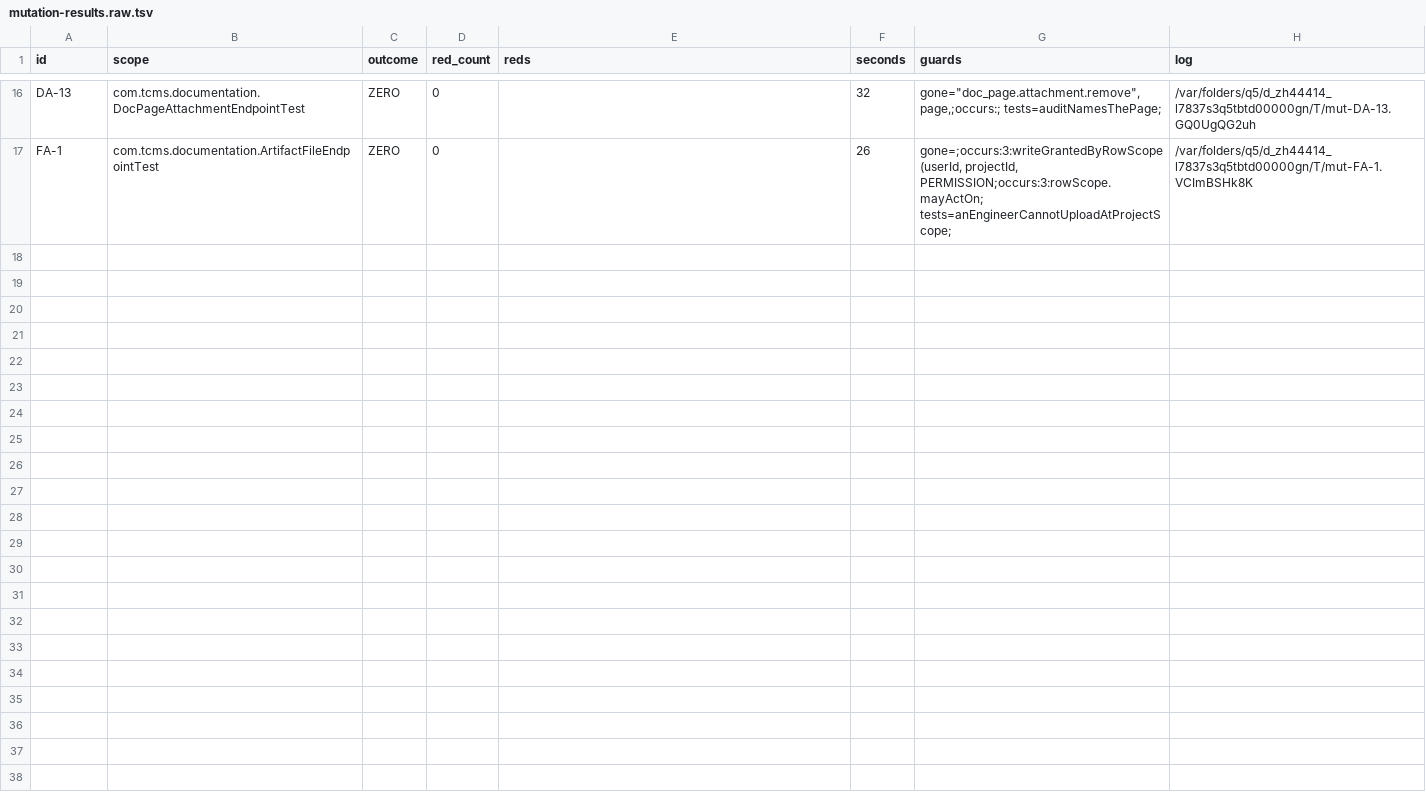
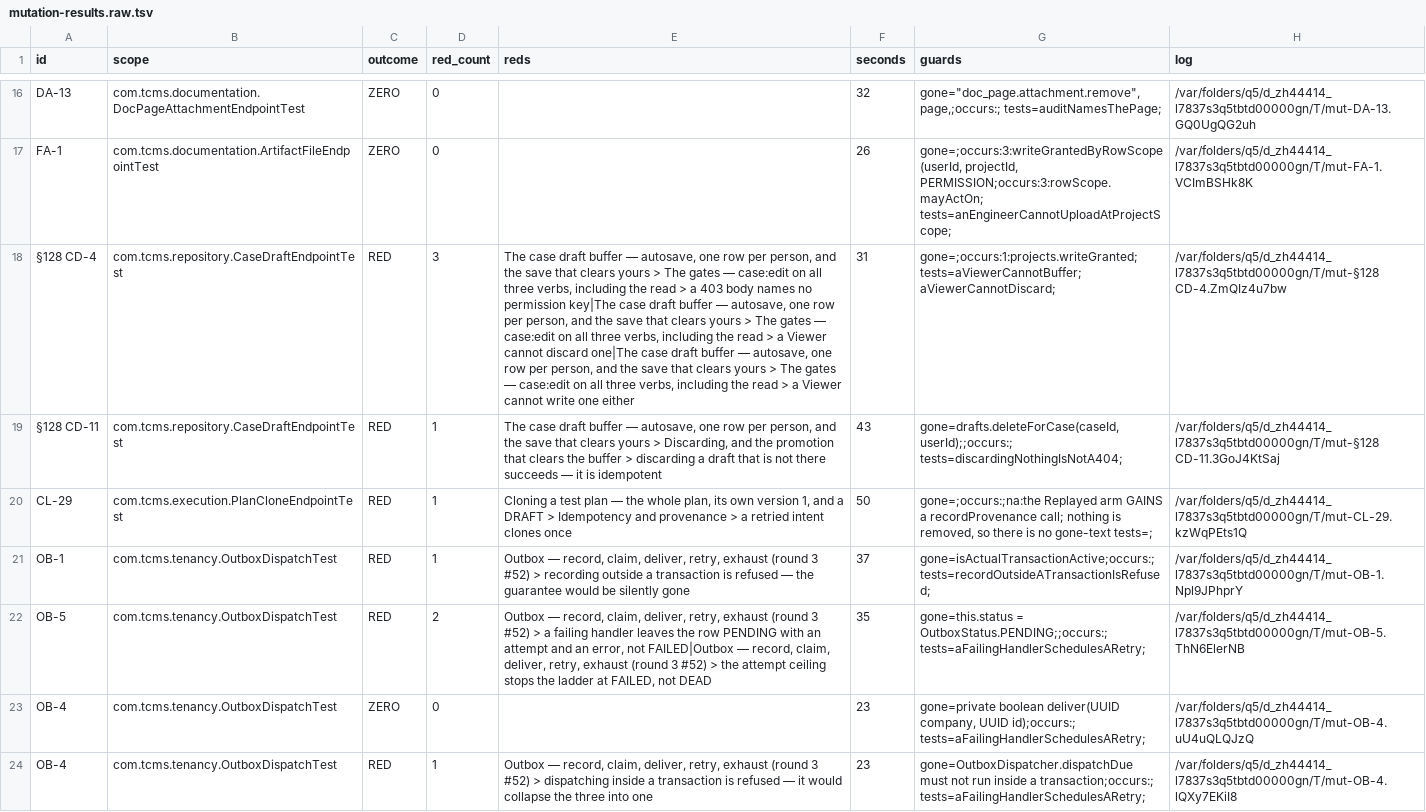
Before and after one commit to akotrulev/tcms, a TSV file: docs/verification/mutation-results.raw.tsv, drawn as a sheet; only a part is shown, gaps mark what is left out; the diff names each change by its address in the sheet, - before the commit and + after, or states it on an @@ line.

```diff
--- a/docs/verification/mutation-results.raw.tsv
+++ b/docs/verification/mutation-results.raw.tsv
+row 18: §128 CD-4 | com.tcms.repository.CaseDraftEndpointTest | RED | 3 | The case draft buffer — autosave, one row per person, and the save that clears yours > The gates — case:edit on all three verbs, including the read > a 403 body names no permission key|The case draft buffer — autosave, one row per person, and the save that clears yours > The gates — case:edit on all three verbs, including the read > a Viewer cannot discard one|The case draft buffer — autosave, one row per person, and the save that clears yours > The gates — case:edit on all three verbs, including the read > a Viewer cannot write one either | 31 | gone=;occurs:1:projects.writeGranted; tests=aViewerCannotBuffer;aViewerCannotDiscard; | /var/folders/q5/d_zh44414_l7837s3q5tbtd00000gn/T/mut-§128 CD-4.ZmQIz4u7bw
+row 19: §128 CD-11 | com.tcms.repository.CaseDraftEndpointTest | RED | 1 | The case draft buffer — autosave, one row per person, and the save that clears yours > Discarding, and the promotion that clears the buffer > discarding a draft that is not there succeeds — it is idempotent | 43 | gone=drafts.deleteForCase(caseId, userId);;occurs:; tests=discardingNothingIsNotA404; | /var/folders/q5/d_zh44414_l7837s3q5tbtd00000gn/T/mut-§128 CD-11.3GoJ4KtSaj
+row 20: CL-29 | com.tcms.execution.PlanCloneEndpointTest | RED | 1 | Cloning a test plan — the whole plan, its own version 1, and a DRAFT > Idempotency and provenance > a retried intent clones once | 50 | gone=;occurs:;na:the Replayed arm GAINS a recordProvenance call; nothing is removed, so there is no gone-text tests=; | /var/folders/q5/d_zh44414_l7837s3q5tbtd00000gn/T/mut-CL-29.kzWqPEts1Q
+row 21: OB-1 | com.tcms.tenancy.OutboxDispatchTest | RED | 1 | Outbox — record, claim, deliver, retry, exhaust (round 3 #52) > recording outside a transaction is refused — the guarantee would be silently gone | 37 | gone=isActualTransactionActive;occurs:; tests=recordOutsideATransactionIsRefused; | /var/folders/q5/d_zh44414_l7837s3q5tbtd00000gn/T/mut-OB-1.Npl9JPhprY
+row 22: OB-5 | com.tcms.tenancy.OutboxDispatchTest | RED | 2 | Outbox — record, claim, deliver, retry, exhaust (round 3 #52) > a failing handler leaves the row PENDING with an attempt and an error, not FAILED|Outbox — record, claim, deliver, retry, exhaust (round 3 #52) > the attempt ceiling stops the ladder at FAILED, not DEAD | 35 | gone=this.status = OutboxStatus.PENDING;;occurs:; tests=aFailingHandlerSchedulesARetry; | /var/folders/q5/d_zh44414_l7837s3q5tbtd00000gn/T/mut-OB-5.ThN6ElerNB
+row 23: OB-4 | com.tcms.tenancy.OutboxDispatchTest | ZERO | 0 |  | 23 | gone=private boolean deliver(UUID company, UUID id);occurs:; tests=aFailingHandlerSchedulesARetry; | /var/folders/q5/d_zh44414_l7837s3q5tbtd00000gn/T/mut-OB-4.uU4uQLQJzQ
+row 24: OB-4 | com.tcms.tenancy.OutboxDispatchTest | RED | 1 | Outbox — record, claim, deliver, retry, exhaust (round 3 #52) > dispatching inside a transaction is refused — it would collapse the three into one | 23 | gone=OutboxDispatcher.dispatchDue must not run inside a transaction;occurs:; tests=aFailingHandlerSchedulesARetry; | /var/folders/q5/d_zh44414_l7837s3q5tbtd00000gn/T/mut-OB-4.lQXy7EKiI8
```
Also changed, not shown: docs/verification/mutation-manifest.tsv, docs/verification/mutation-results.tsv, 1 other file.
